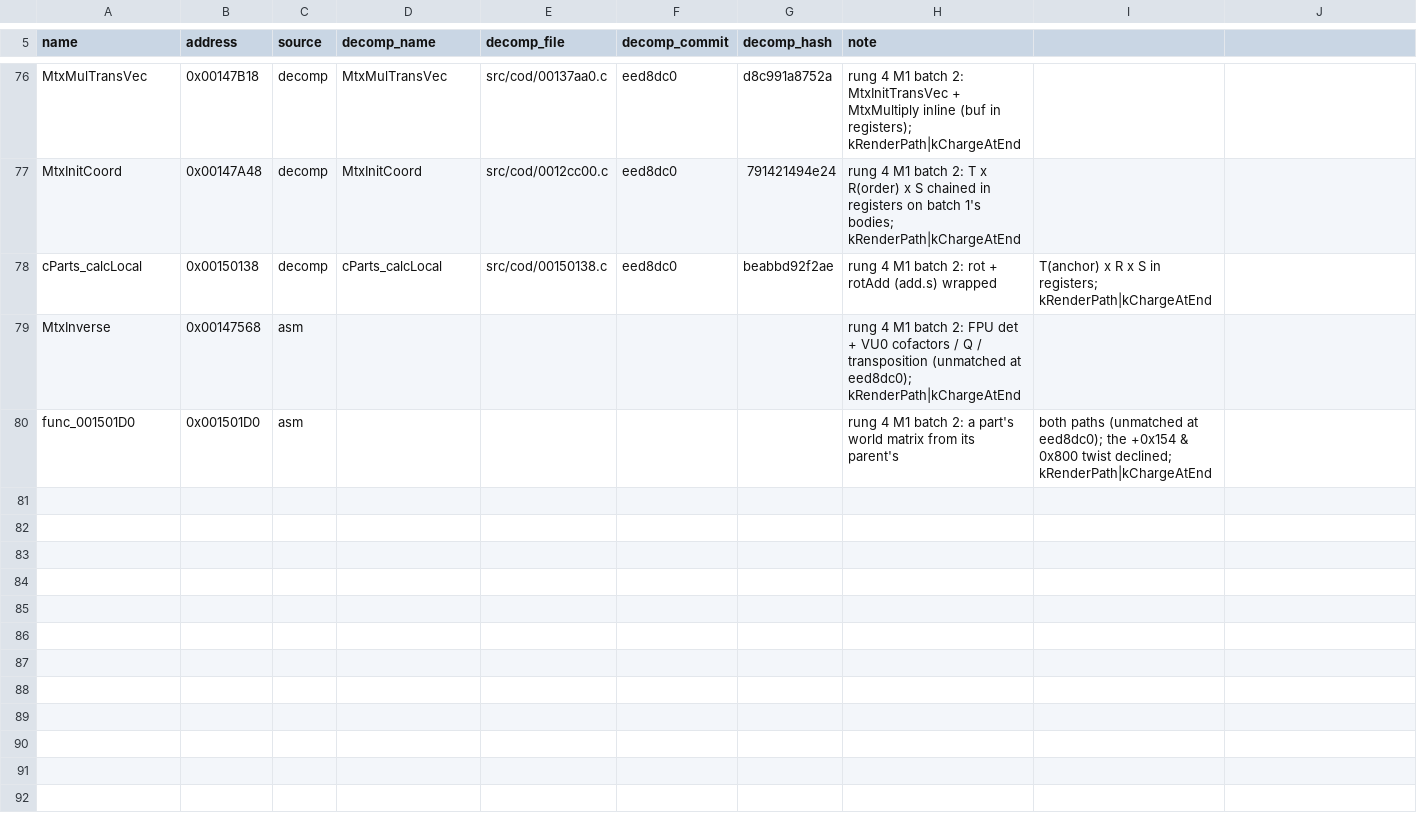
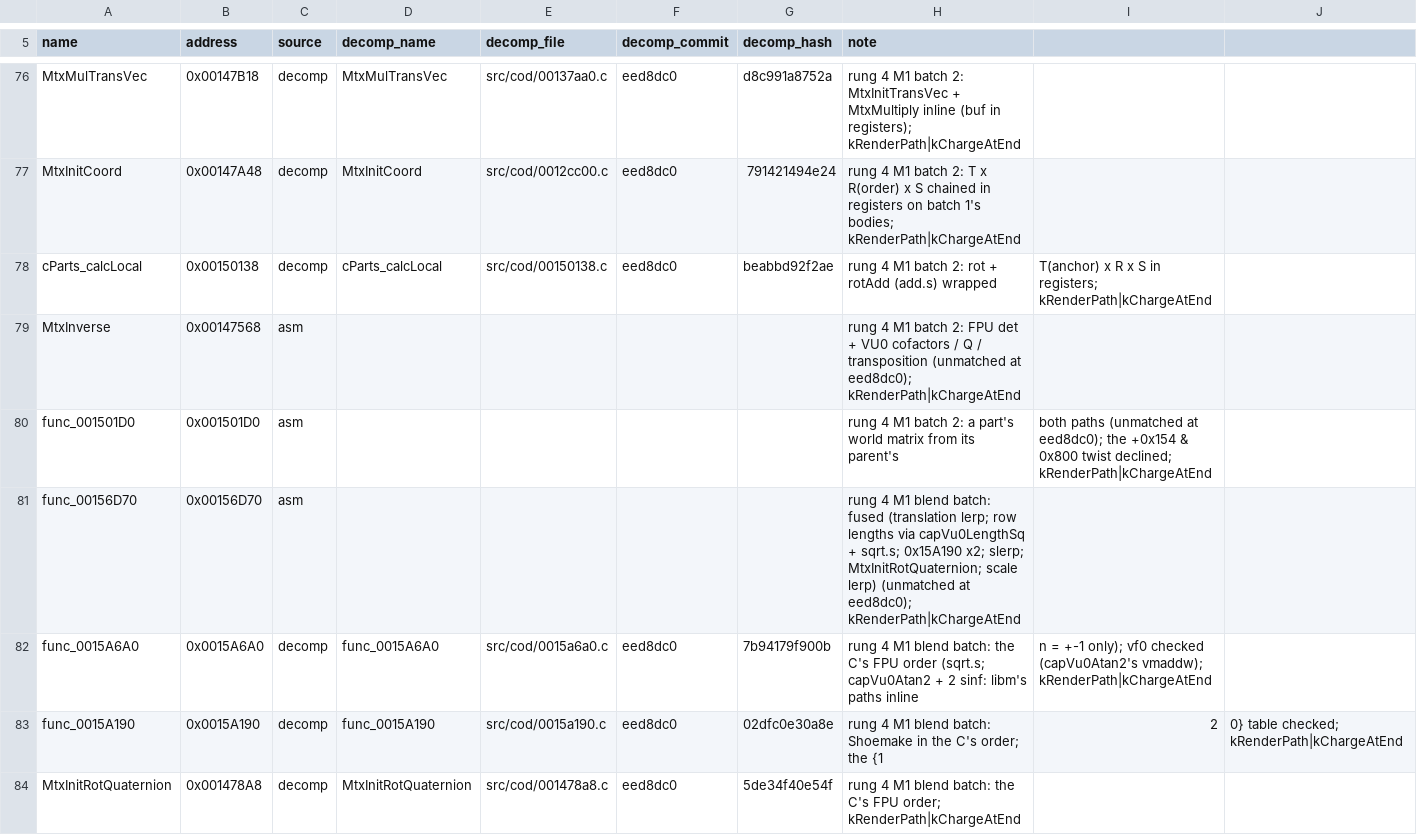
Before and after one commit to DuckyNerdball/God-Hand-Rearmed, a CSV file: tools/native/sources.csv, drawn as a sheet; only a part is shown, gaps mark what is left out; the diff names each change by its address in the sheet, - before the commit and + after, or states it on an @@ line.

```diff
--- a/tools/native/sources.csv
+++ b/tools/native/sources.csv
+row 81: func_00156D70 | 0x00156D70 | asm |  |  |  |  | rung 4 M1 blend batch: fused (translation lerp; row lengths via capVu0LengthSq + sqrt.s; 0x15A190 x2; slerp; MtxInitRotQuaternion; scale lerp) (unmatched at eed8dc0); kRenderPath|kChargeAtEnd
+row 82: func_0015A6A0 | 0x0015A6A0 | decomp | func_0015A6A0 | src/cod/0015a6a0.c | eed8dc0 | 7b94179f900b | rung 4 M1 blend batch: the C's FPU order (sqrt.s; capVu0Atan2 + 2 sinf: libm's paths inline | n = +-1 only); vf0 checked (capVu0Atan2's vmaddw); kRenderPath|kChargeAtEnd
+row 83: func_0015A190 | 0x0015A190 | decomp | func_0015A190 | src/cod/0015a190.c | eed8dc0 | 02dfc0e30a8e | rung 4 M1 blend batch: Shoemake in the C's order; the {1 | 2 | 0} table checked; kRenderPath|kChargeAtEnd
+row 84: MtxInitRotQuaternion | 0x001478A8 | decomp | MtxInitRotQuaternion | src/cod/001478a8.c | eed8dc0 | 5de34f40e54f | rung 4 M1 blend batch: the C's FPU order; kRenderPath|kChargeAtEnd
```
Also changed, not shown: 6 other files.
